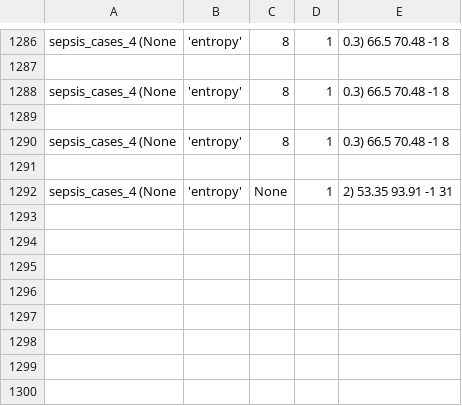
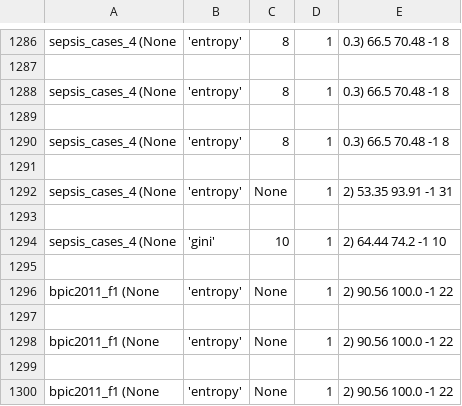
Before and after one commit to GoldenRose01/Thesis, a CSV file: media/output/model_params.csv, drawn as a sheet; only a part is shown, gaps mark what is left out.

```diff
--- a/media/output/model_params.csv
+++ b/media/output/model_params.csv
@@ -1292 +1292,9 @@ sepsis_cases_4	(None, 'entropy', 8, 1, 0.3)	66.5	70.48	-1	8
 sepsis_cases_4	(None, 'entropy', None, 1, 2)	53.35	93.91	-1	31
+
+sepsis_cases_4	(None, 'gini', 10, 1, 2)	64.44	74.2	-1	10
+
+bpic2011_f1	(None, 'entropy', None, 1, 2)	90.56	100.0	-1	22
+
+bpic2011_f1	(None, 'entropy', None, 1, 2)	90.56	100.0	-1	22
+
+bpic2011_f1	(None, 'entropy', None, 1, 2)	90.56	100.0	-1	22
```
Also changed, not shown: 18 other files.
